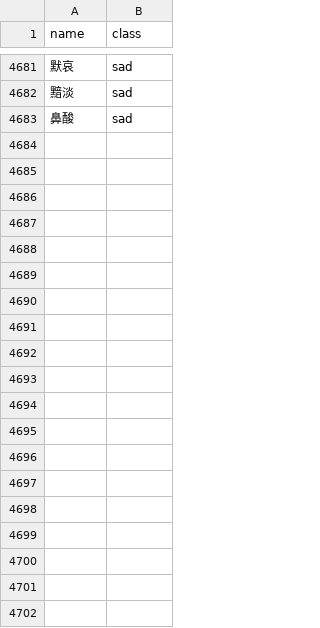
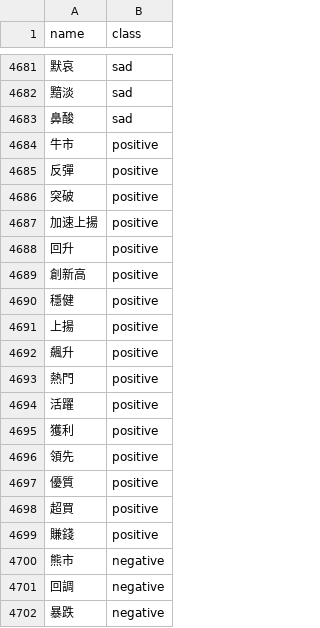
Before and after one commit to whats2000/NatureLanguageAnalyze, a CSV file: dict/liwc/LIWC_CH.csv, drawn as a sheet; only a part is shown, gaps mark what is left out; the diff covers the shown part only; the diff names each change by its address in the sheet, - before the commit and + after, or states it on an @@ line.

```diff
--- a/dict/liwc/LIWC_CH.csv
+++ b/dict/liwc/LIWC_CH.csv
+row 4684: 牛市 | positive
+row 4685: 反彈 | positive
+row 4686: 突破 | positive
+row 4687: 加速上揚 | positive
+row 4688: 回升 | positive
+row 4689: 創新高 | positive
+row 4690: 穩健 | positive
+row 4691: 上揚 | positive
+row 4692: 飆升 | positive
+row 4693: 熱門 | positive
+row 4694: 活躍 | positive
+row 4695: 獲利 | positive
+row 4696: 領先 | positive
+row 4697: 優質 | positive
+row 4698: 超買 | positive
+row 4699: 賺錢 | positive
+row 4700: 熊市 | negative
+row 4701: 回調 | negative
+row 4702: 暴跌 | negative
```
Also changed, not shown: 14 added rows elsewhere in this file, 1 other file.
